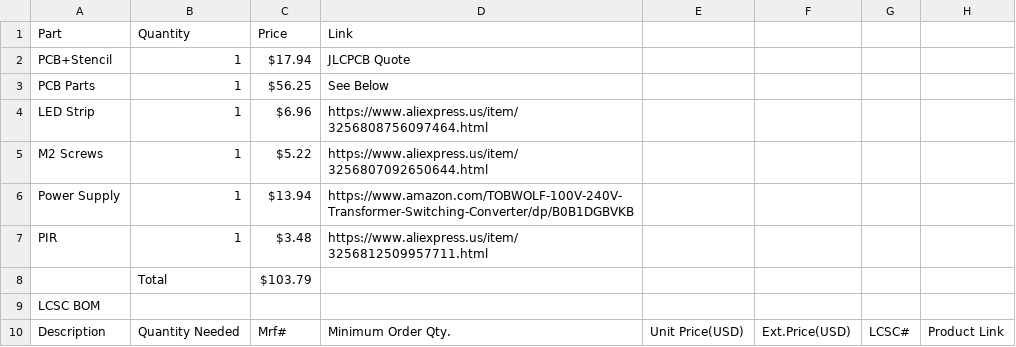
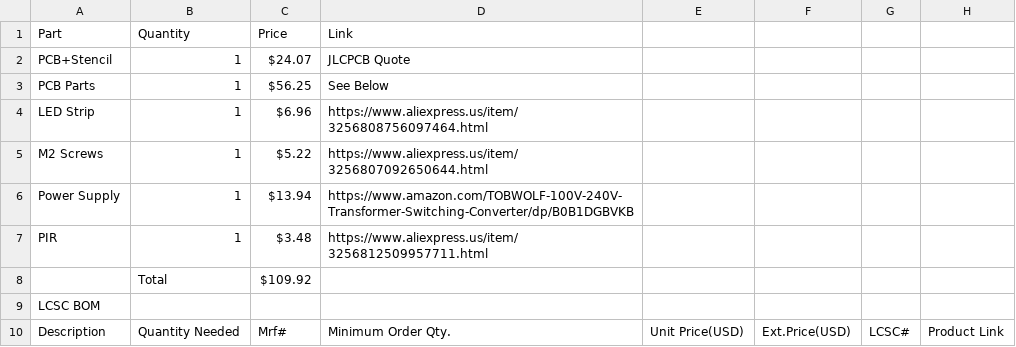
Before and after one commit to DynamicWhiteHat/Blynk, a CSV file: BOM.csv, drawn as a sheet; only a part is shown.

Commit message:
Modify BOM.csv with updated parts and costs
Updated BOM with new prices and quantities.

```diff
--- a/BOM.csv
+++ b/BOM.csv
@@ -1,3 +1,3 @@
 Part,Quantity,Price,Link,,,,
-PCB+Stencil,1,$17.94,JLCPCB Quote,,,,
+PCB+Stencil,1,$24.07,JLCPCB Quote,,,,
 PCB Parts,1,$56.25,See Below,,,,
@@ -7,3 +7,3 @@ Power Supply,1,$13.94,https://www.amazon.com/TOBWOLF-100V-240V-Transformer-Switc
 PIR,1,$3.48,https://www.aliexpress.us/item/3256812509957711.html,,,,
-,Total,$103.79,,,,,
+,Total,$109.92,,,,,
 LCSC BOM,,,,,,,
```
